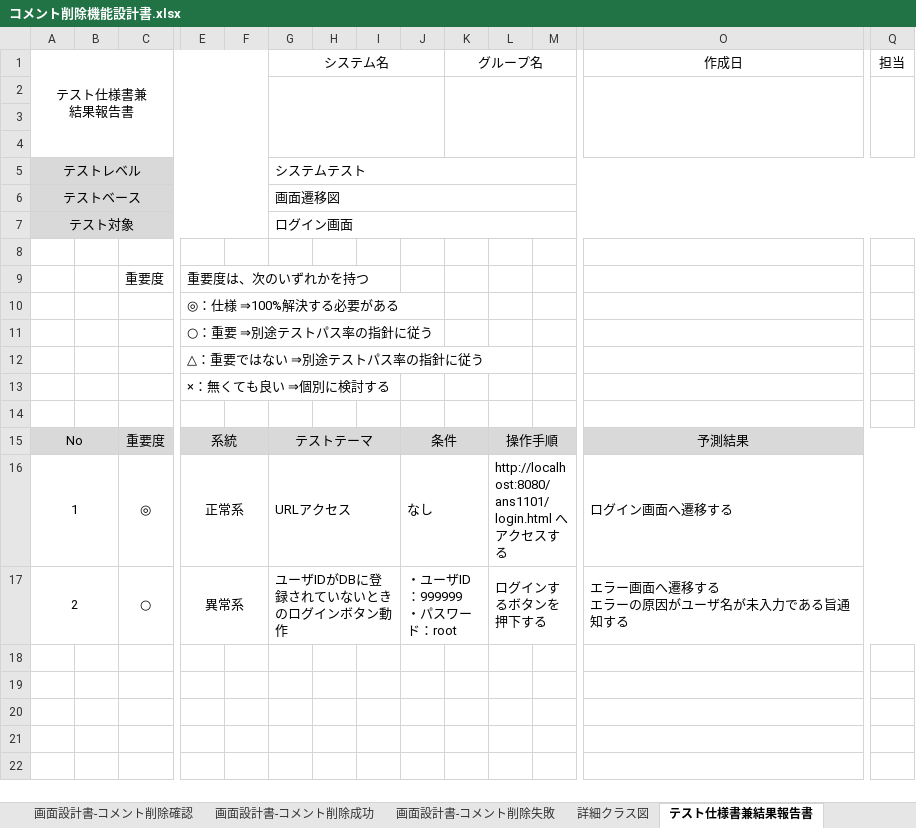
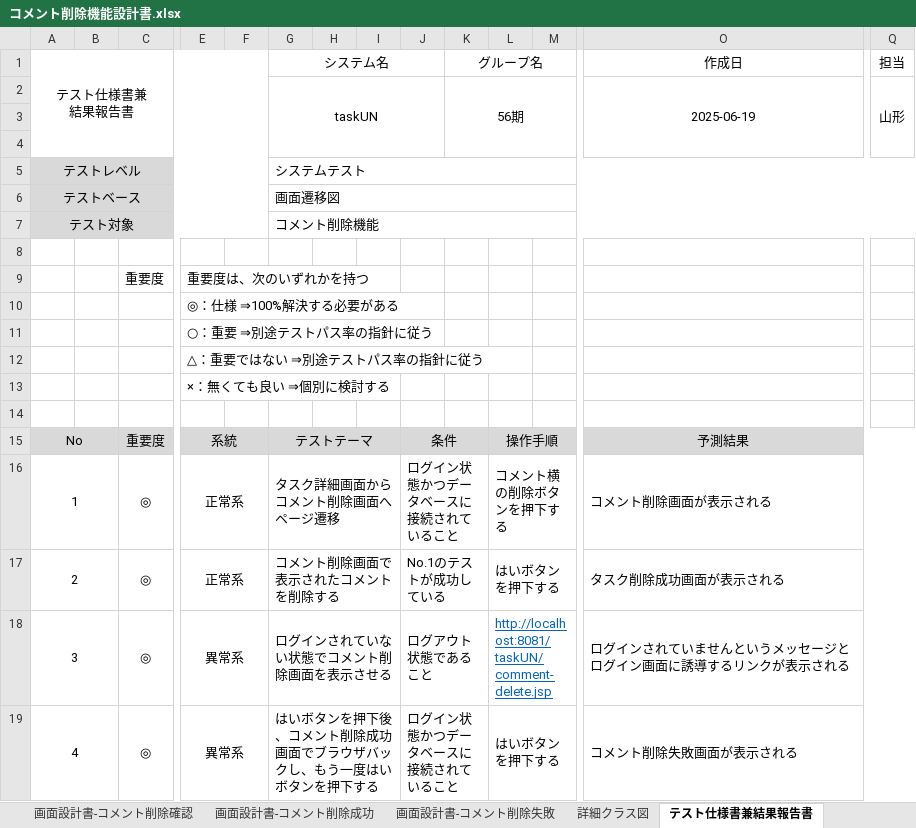
Before and after one commit to comsize-Furudate/taskUN, an Excel workbook: Documents/コメント削除機能設計書.xlsx, sheet テスト仕様書兼結果報告書, drawn as a sheet; only a part is shown, gaps mark what is left out; values as stored, in another font and other column widths than the file's, no borders; removed rows and columns are numbered as before the commit, all else as after; rows hold the shown columns only; ↵ is a line break in a cell; the diff names each change by its address in the sheet, - before the commit and + after, or states it on an @@ line.

Commit message:
テスト仕様書書いた

```diff
--- a/Documents/コメント削除機能設計書.xlsx (sheet テスト仕様書兼結果報告書)
+++ b/Documents/コメント削除機能設計書.xlsx (sheet テスト仕様書兼結果報告書)
-row 2: (empty)
+row 2:  |  |  |  |  | taskUN |  |  |  | 56期 |  |  | 2025-06-19 | 山形
-G7 (システム名): ログイン画面
+G7 (システム名): コメント削除機能
-G16 (システム名): URLアクセス
+G16 (システム名): タスク詳細画面からコメント削除画面へページ遷移
-J16: なし
+J16: ログイン状態かつデータベースに接続されていること
-L16: http://localhost:8080/ans1101/login.html へアクセスする
+L16: コメント横の削除ボタンを押下する
-O16 (作成日): ログイン画面へ遷移する
+O16 (作成日): コメント削除画面が表示される
-row 17: 2 |  | ○ | 異常系 |  | ユーザIDがDBに登録されていないときのログインボタン動作 |  |  | ・ユーザID：999999 ↵ ・パスワード：root |  | ログインするボタンを押下する |  | エラー画面へ遷移する ↵ エラーの原因がユーザ名が未入力である旨通知する
+row 17: 2 |  | ◎ | 正常系 |  | コメント削除画面で表示されたコメントを削除する |  |  | No.1のテストが成功している |  | はいボタンを押下する |  | タスク削除成功画面が表示される
+row 18: 3 |  | ◎ | 異常系 |  | ログインされていない状態でコメント削除画面を表示させる |  |  | ログアウト状態であること |  | http://localhost:8081/taskUN/comment-delete.jsp |  | ログインされていませんというメッセージとログイン画面に誘導するリンクが表示される
+row 19: 4 |  | ◎ | 異常系 |  | はいボタンを押下後、コメント削除成功画面でブラウザバックし、もう一度はいボタンを押下する |  |  | ログイン状態かつデータベースに接続されていること |  | はいボタンを押下する |  | コメント削除失敗画面が表示される
```
Also changed, not shown: sheet JUnitテスト仕様書兼報告書.
